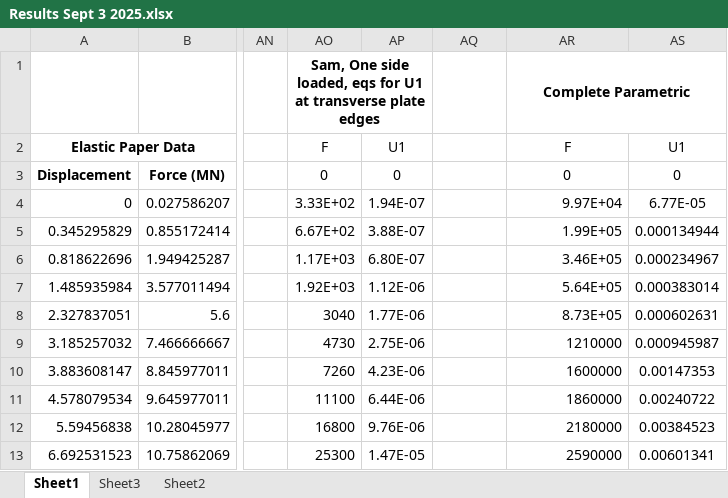
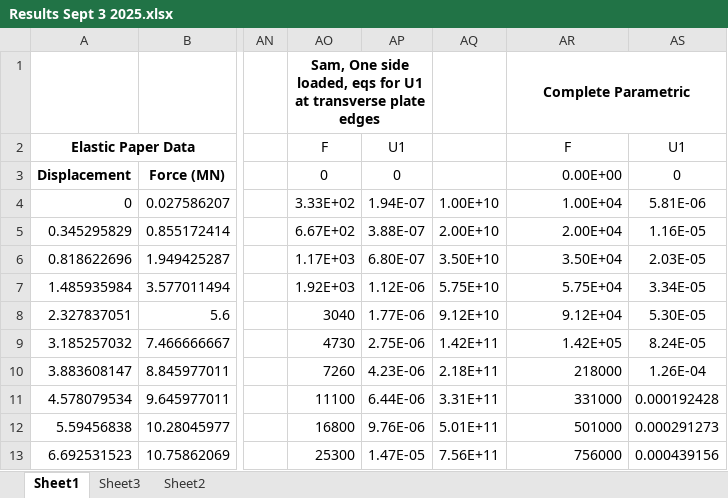
Before and after one commit to samJBonnell/ultimate-strength, an Excel workbook: buckling/misc/Results Sept 3 2025.xlsx, sheet Sheet1, drawn as a sheet; only a part is shown, gaps mark what is left out; values as stored, in another font and other column widths than the file's, no borders; charts and pictures not drawn; the diff covers the shown part only; the diff names each change by its address in the sheet, - before the commit and + after, or states it on an @@ line.

```diff
--- a/buckling/misc/Results Sept 3 2025.xlsx (sheet Sheet1)
+++ b/buckling/misc/Results Sept 3 2025.xlsx (sheet Sheet1)
-AR3: 0
+AR3: 0.00E+00
-AR3 alignment: center
+AR3 alignment: right
-AQ4: (empty)
+AQ4: 1.00E+10
-AR4: 9.97E+04
+AR4: 1.00E+04
-AS4: 6.77E-05
+AS4: 5.81E-06
-AQ5: (empty)
+AQ5: 2.00E+10
-AR5: 1.99E+05
+AR5: 2.00E+04
-AS5: 0.000134944
+AS5: 1.16E-05
-AQ6: (empty)
+AQ6: 3.50E+10
-AR6: 3.46E+05
+AR6: 3.50E+04
-AS6: 0.000234967
+AS6: 2.03E-05
-AQ7: (empty)
+AQ7: 5.75E+10
-AR7: 5.64E+05
+AR7: 5.75E+04
-AS7: 0.000383014
+AS7: 3.34E-05
-AQ8: (empty)
+AQ8: 9.12E+10
-AR8: 8.73E+05
+AR8: 9.12E+04
-AS8: 0.000602631
+AS8: 5.30E-05
-AQ9: (empty)
+AQ9: 1.42E+11
-AR9: 1210000
+AR9: 1.42E+05
-AS9: 0.000945987
+AS9: 8.24E-05
-AQ10: (empty)
+AQ10: 2.18E+11
-AR10: 1600000
+AR10: 218000
-AS10: 0.00147353
+AS10: 1.26E-04
-AQ11: (empty)
+AQ11: 3.31E+11
-AR11: 1860000
+AR11: 331000
-AS11: 0.00240722
+AS11: 0.000192428
-AQ12: (empty)
+AQ12: 5.01E+11
-AR12: 2180000
+AR12: 501000
-AS12: 0.00384523
+AS12: 0.000291273
-AQ13: (empty)
+AQ13: 7.56E+11
-AR13: 2590000
+AR13: 756000
-AS13: 0.00601341
+AS13: 0.000439156
```
Also changed, not shown: 100 edited cells elsewhere in this sheet, sheet Sheet3, charts or pictures, 11 other files.
